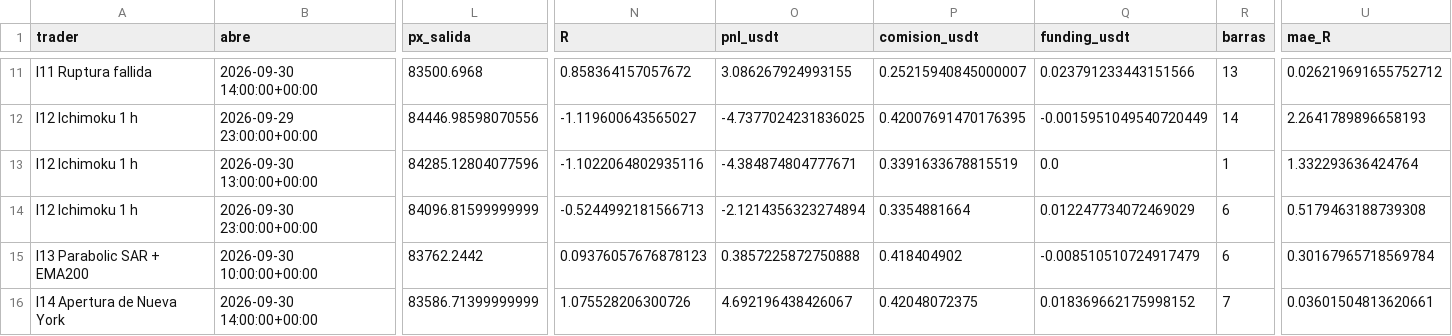
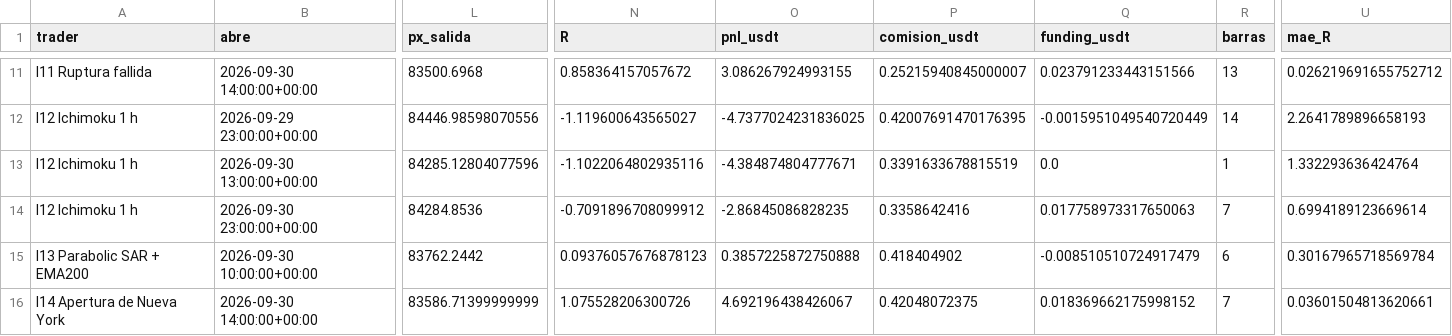
Before and after one commit to josecarrera2708-wq/viral-video-saas, a CSV file: millonary/paper_state/intradia/trades.csv, drawn as a sheet; only a part is shown, gaps mark what is left out; the diff names each change by its address in the sheet, - before the commit and + after, or states it on an @@ line.

```diff
--- a/millonary/paper_state/intradia/trades.csv
+++ b/millonary/paper_state/intradia/trades.csv
-L14 (px_salida): 84096.81599999999
+L14 (px_salida): 84284.8536
-N14 (R): -0.5244992181566713
+N14 (R): -0.7091896708099912
-O14 (pnl_usdt): -2.1214356323274894
+O14 (pnl_usdt): -2.86845086828235
-P14 (comision_usdt): 0.3354881664
+P14 (comision_usdt): 0.3358642416
-Q14 (funding_usdt): 0.012247734072469029
+Q14 (funding_usdt): 0.017758973317650063
-R14 (barras): 6
+R14 (barras): 7
-U14 (mae_R): 0.5179463188739308
+U14 (mae_R): 0.6994189123669614
```
Also changed, not shown: 3 other files.
